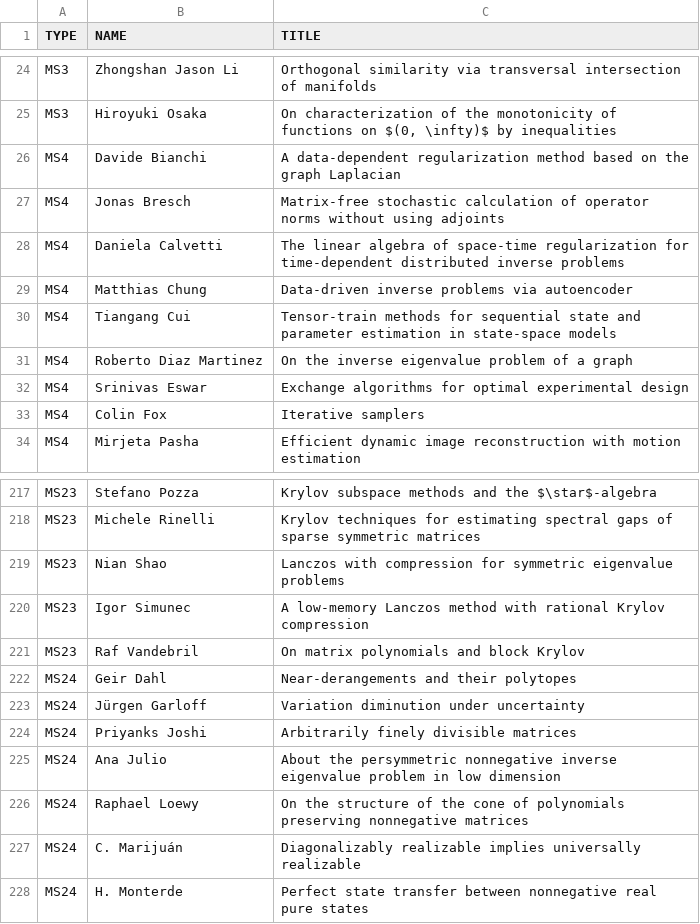
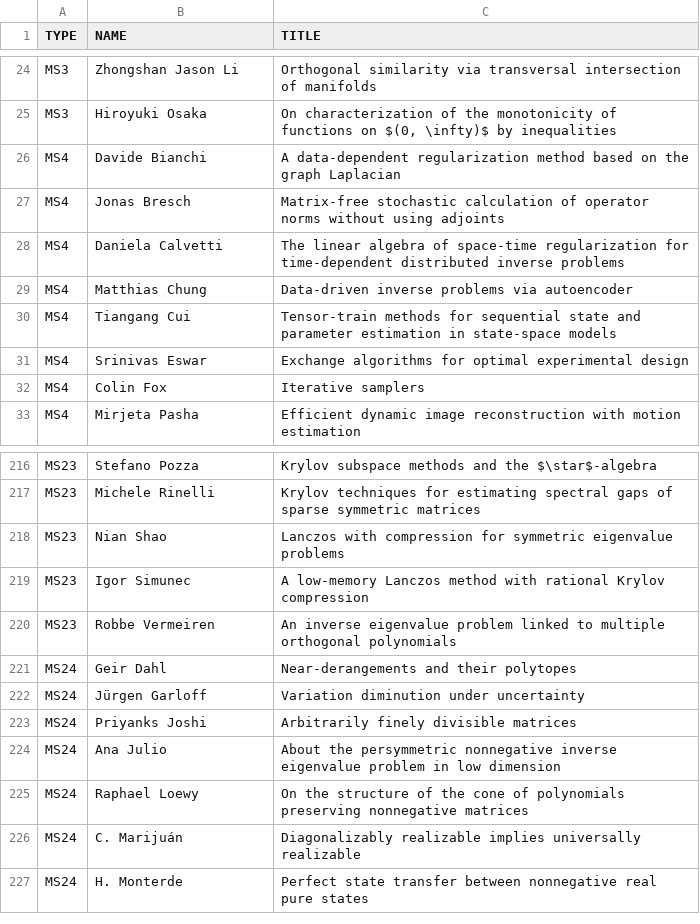
Before and after one commit to ilas2025/ilas2025.github.io, a CSV file: program/mini-speakers.csv, drawn as a sheet; only a part is shown, gaps mark what is left out; removed rows and columns are numbered as before the commit, all else as after; the diff names each change by its address in the sheet, - before the commit and + after, or states it on an @@ line.

Commit message:
update minis

```diff
--- a/program/mini-speakers.csv
+++ b/program/mini-speakers.csv
-row 31: MS4 | Roberto Diaz Martinez | On the inverse eigenvalue problem of a graph
-row 221: MS23 | Raf Vandebril | On matrix polynomials and block Krylov
+row 220: MS23 | Robbe Vermeiren | An inverse eigenvalue problem linked to multiple orthogonal polynomials
```
Also changed, not shown: 2 other files.
